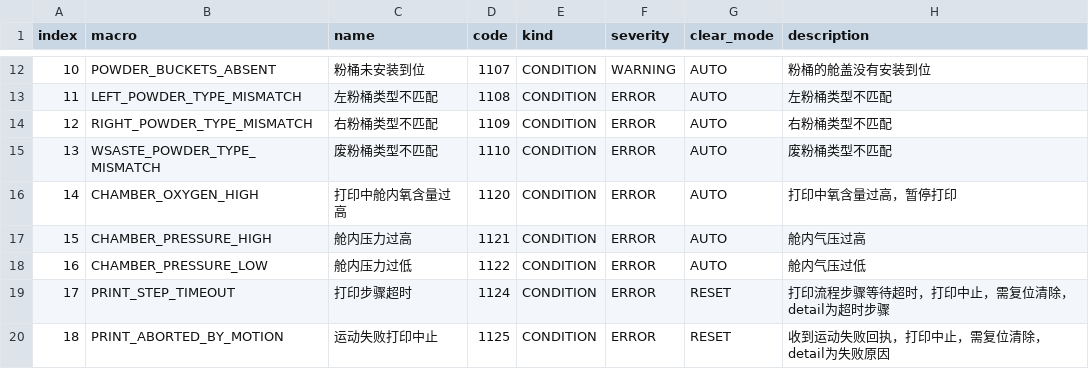
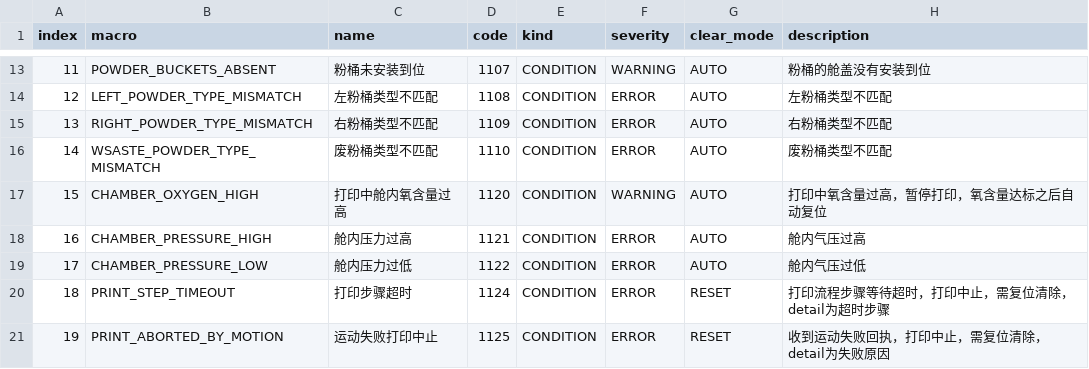
Before and after one commit to HuiMa-UPC/upc, a CSV file: doc/主控板串口通信协议 - 报警&事件表.csv, drawn as a sheet; only a part is shown, gaps mark what is left out; addresses are those after the commit; the diff covers the shown part only; the diff names each change by its address in the sheet, - before the commit and + after, or states it on an @@ line.

```diff
--- a/doc/主控板串口通信协议 - 报警&事件表.csv
+++ b/doc/主控板串口通信协议 - 报警&事件表.csv
@@ column A (index) renumbered between rows 7 and 105 @@
-F17 (severity): ERROR
+F17 (severity): WARNING
-H17 (description): 打印中氧含量过高，暂停打印
+H17 (description): 打印中氧含量过高，暂停打印，氧含量达标之后自动复位
```
Also changed, not shown: 18 added rows elsewhere in this file, doc/主控板串口通信协议 - 报警Details.csv, doc/主控板串口通信协议 - 报警map.csv, 18 other files.
